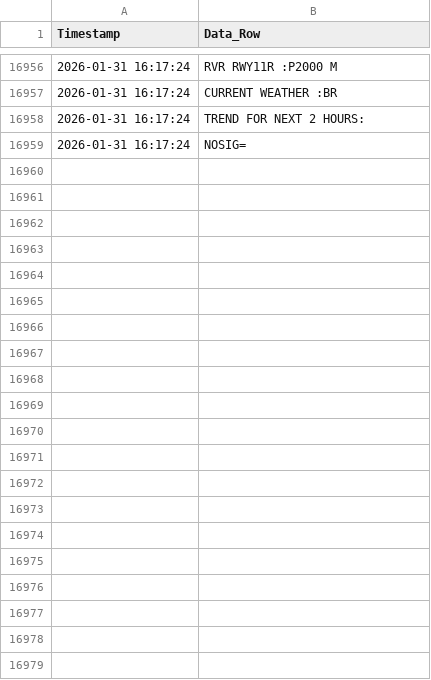
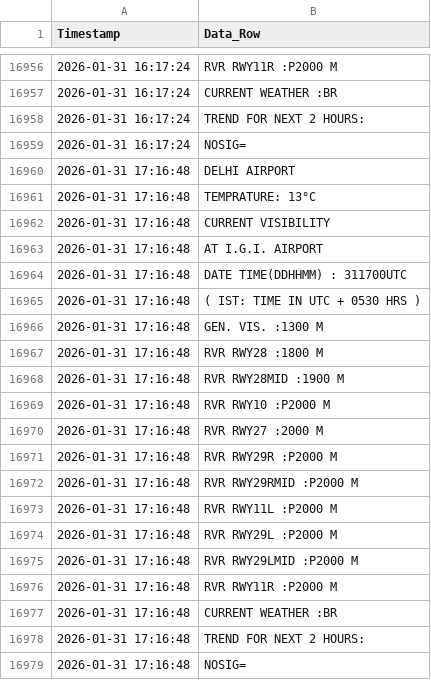
Before and after one commit to saranshhh/fog_log_checker_delhi, a CSV file: delhi_fog_data.csv, drawn as a sheet; only a part is shown, gaps mark what is left out.

```diff
--- a/delhi_fog_data.csv
+++ b/delhi_fog_data.csv
@@ -16959 +16959,21 @@ Timestamp,Data_Row
 2026-01-31 16:17:24,NOSIG=
+2026-01-31 17:16:48,DELHI AIRPORT
+2026-01-31 17:16:48,TEMPRATURE:  13°C
+2026-01-31 17:16:48,CURRENT VISIBILITY
+2026-01-31 17:16:48,AT I.G.I. AIRPORT
+2026-01-31 17:16:48,DATE TIME(DDHHMM) : 311700UTC
+2026-01-31 17:16:48,( IST: TIME IN UTC + 0530 HRS )
+2026-01-31 17:16:48,GEN. VIS.      :1300 M
+2026-01-31 17:16:48,RVR RWY28      :1800 M
+2026-01-31 17:16:48,RVR RWY28MID   :1900 M
+2026-01-31 17:16:48,RVR RWY10      :P2000 M
+2026-01-31 17:16:48,RVR RWY27      :2000 M
+2026-01-31 17:16:48,RVR RWY29R     :P2000 M
+2026-01-31 17:16:48,RVR RWY29RMID  :P2000 M
+2026-01-31 17:16:48,RVR RWY11L     :P2000 M
+2026-01-31 17:16:48,RVR RWY29L     :P2000 M
+2026-01-31 17:16:48,RVR RWY29LMID  :P2000 M
+2026-01-31 17:16:48,RVR RWY11R     :P2000 M
+2026-01-31 17:16:48,CURRENT WEATHER :BR
+2026-01-31 17:16:48,TREND FOR NEXT 2 HOURS:
+2026-01-31 17:16:48,NOSIG=
```
